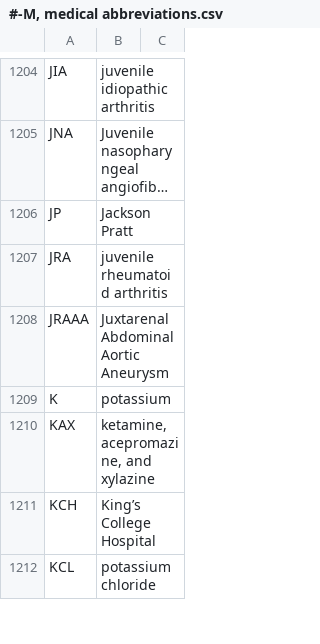
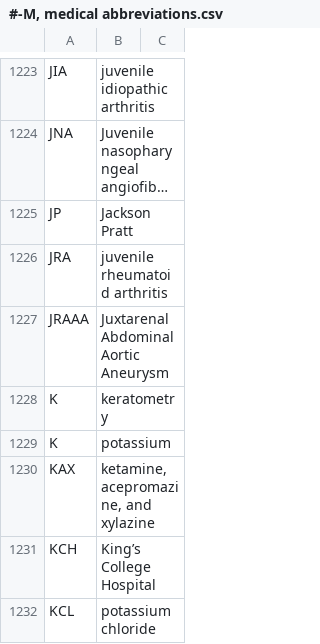
Before and after one commit to imantsm/medical_abbreviations, a CSV file: #-M, medical abbreviations.csv, drawn as a sheet; only a part is shown, gaps mark what is left out; long unchanged cells end in …; the diff covers the shown part only.

```diff
--- a/#-M, medical abbreviations.csv
+++ b/#-M, medical abbreviations.csv
@@ -1208,2 +1227,3 @@ JRA,juvenile rheumatoid arthritis,
 JRAAA,Juxtarenal Abdominal Aortic Aneurysm,
+K,keratometry,
 K,potassium,
```
Also changed, not shown: 23 added rows elsewhere in this file, N-Z, medical abbreviations.csv.
